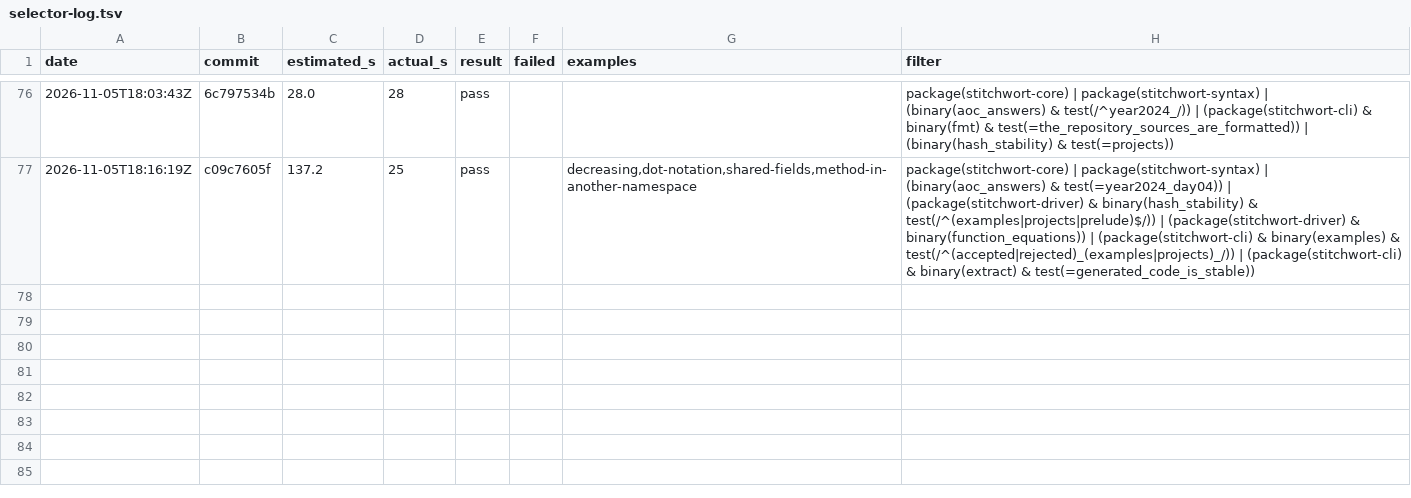
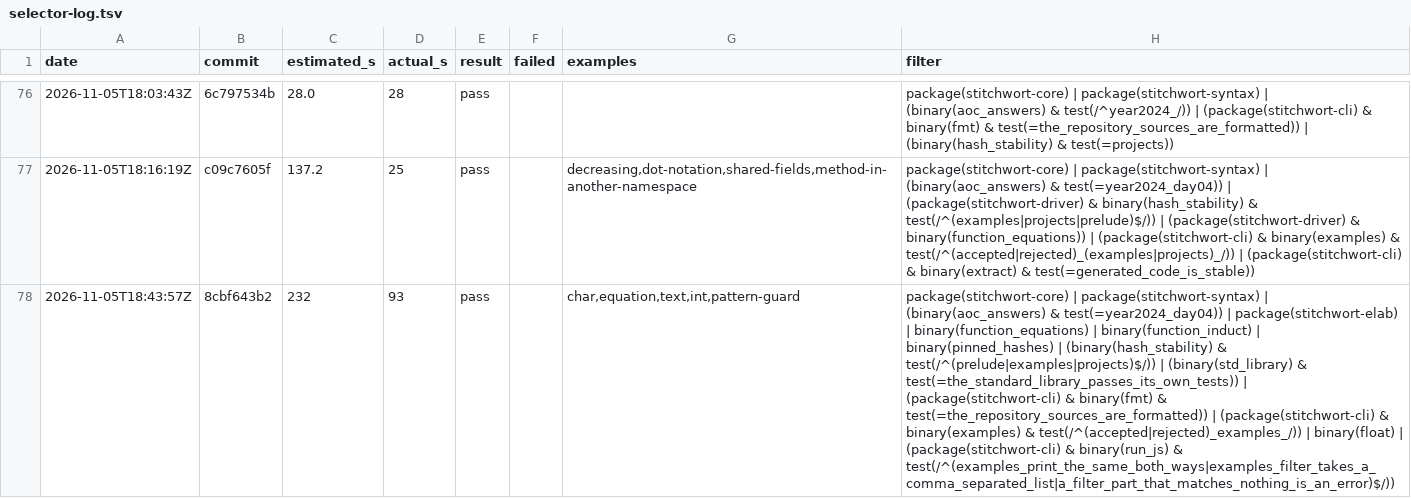
Before and after one commit to mdr/stitchwort, a TSV file: dev/selector-log.tsv, drawn as a sheet; only a part is shown, gaps mark what is left out; the diff names each change by its address in the sheet, - before the commit and + after, or states it on an @@ line.

```diff
--- a/dev/selector-log.tsv
+++ b/dev/selector-log.tsv
+row 78: 2026-11-05T18:43:57Z | 8cbf643b2 | 232 | 93 | pass |  | char,equation,text,int,pattern-guard | package(stitchwort-core) | package(stitchwort-syntax) | (binary(aoc_answers) & test(=year2024_day04)) | package(stitchwort-elab) | binary(function_equations) | binary(function_induct) | binary(pinned_hashes) | (binary(hash_stability) & test(/^(prelude|examples|projects)$/)) | (binary(std_library) & test(=the_standard_library_passes_its_own_tests)) | (package(stitchwort-cli) & binary(fmt) & test(=the_repository_sources_are_formatted)) | (package(stitchwort-cli) & binary(examples) & test(/^(accepted|rejected)_examples_/)) | binary(float) | (package(stitchwort-cli) & binary(run_js) & test(/^(examples_print_the_same_both_ways|examples_filter_takes_a_comma_separated_list|a_filter_part_that_matches_nothing_is_an_error)$/))
```
Also changed, not shown: 1 other file.
